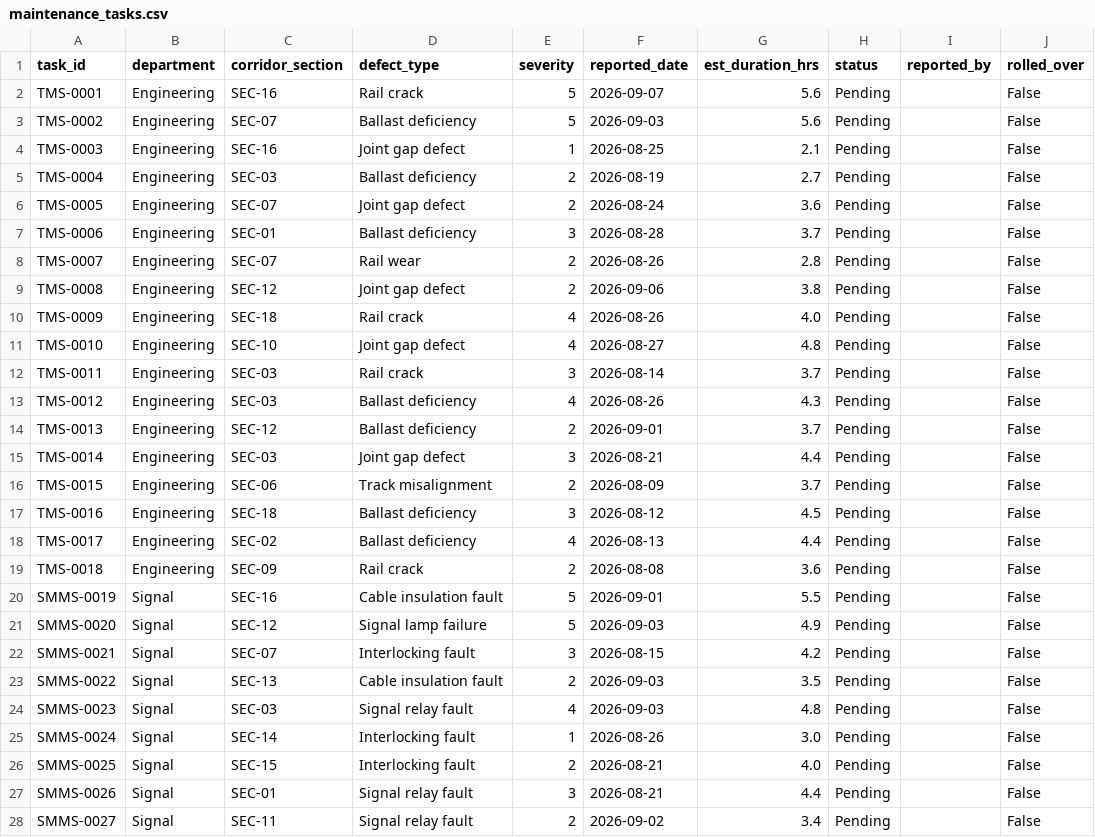
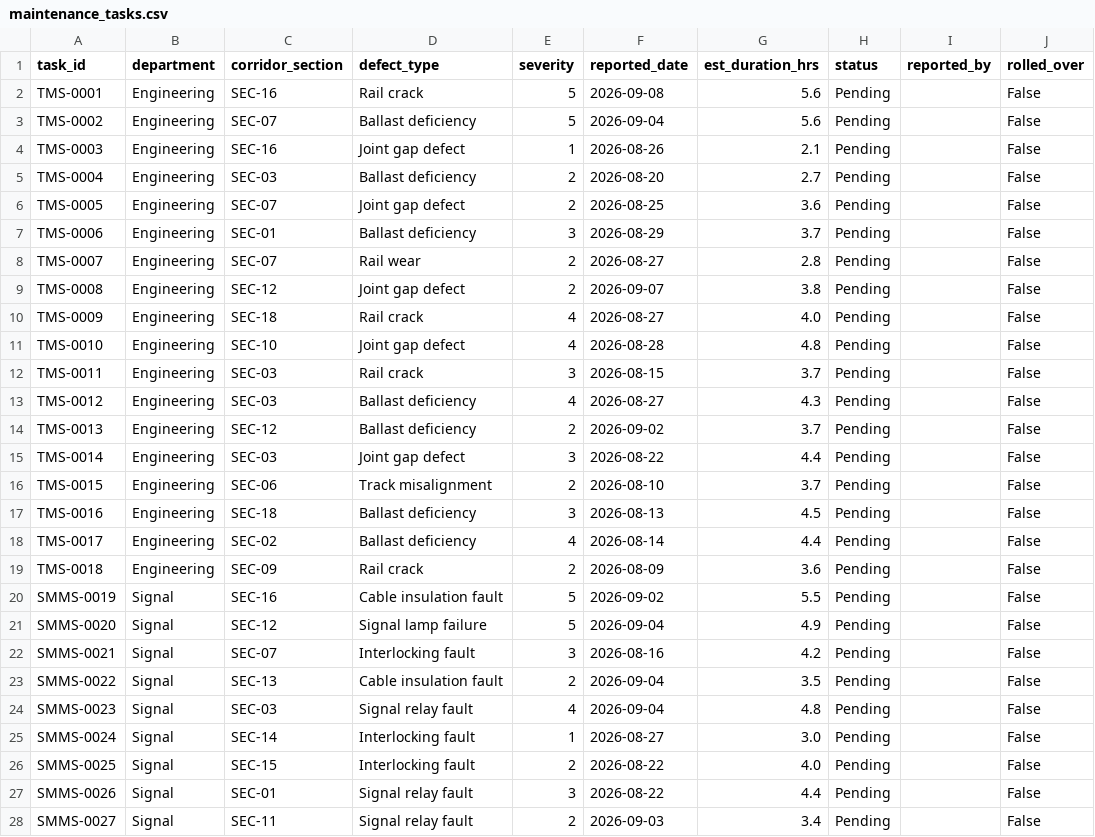
Before and after one commit to Shanmukh-666/blocksync-ai, a CSV file: backend/data/maintenance_tasks.csv, drawn as a sheet; only a part is shown; the diff covers the shown part only.

```diff
--- a/backend/data/maintenance_tasks.csv
+++ b/backend/data/maintenance_tasks.csv
@@ -1,28 +1,28 @@
 task_id,department,corridor_section,defect_type,severity,reported_date,est_duration_hrs,status,reported_by,rolled_over
-TMS-0001,Engineering,SEC-16,Rail crack,5,2026-09-07,5.6,Pending,,False
-TMS-0002,Engineering,SEC-07,Ballast deficiency,5,2026-09-03,5.6,Pending,,False
-TMS-0003,Engineering,SEC-16,Joint gap defect,1,2026-08-25,2.1,Pending,,False
-TMS-0004,Engineering,SEC-03,Ballast deficiency,2,2026-08-19,2.7,Pending,,False
-TMS-0005,Engineering,SEC-07,Joint gap defect,2,2026-08-24,3.6,Pending,,False
-TMS-0006,Engineering,SEC-01,Ballast deficiency,3,2026-08-28,3.7,Pending,,False
-TMS-0007,Engineering,SEC-07,Rail wear,2,2026-08-26,2.8,Pending,,False
-TMS-0008,Engineering,SEC-12,Joint gap defect,2,2026-09-06,3.8,Pending,,False
-TMS-0009,Engineering,SEC-18,Rail crack,4,2026-08-26,4.0,Pending,,False
-TMS-0010,Engineering,SEC-10,Joint gap defect,4,2026-08-27,4.8,Pending,,False
-TMS-0011,Engineering,SEC-03,Rail crack,3,2026-08-14,3.7,Pending,,False
-TMS-0012,Engineering,SEC-03,Ballast deficiency,4,2026-08-26,4.3,Pending,,False
-TMS-0013,Engineering,SEC-12,Ballast deficiency,2,2026-09-01,3.7,Pending,,False
-TMS-0014,Engineering,SEC-03,Joint gap defect,3,2026-08-21,4.4,Pending,,False
-TMS-0015,Engineering,SEC-06,Track misalignment,2,2026-08-09,3.7,Pending,,False
-TMS-0016,Engineering,SEC-18,Ballast deficiency,3,2026-08-12,4.5,Pending,,False
-TMS-0017,Engineering,SEC-02,Ballast deficiency,4,2026-08-13,4.4,Pending,,False
-TMS-0018,Engineering,SEC-09,Rail crack,2,2026-08-08,3.6,Pending,,False
-SMMS-0019,Signal,SEC-16,Cable insulation fault,5,2026-09-01,5.5,Pending,,False
-SMMS-0020,Signal,SEC-12,Signal lamp failure,5,2026-09-03,4.9,Pending,,False
-SMMS-0021,Signal,SEC-07,Interlocking fault,3,2026-08-15,4.2,Pending,,False
-SMMS-0022,Signal,SEC-13,Cable insulation fault,2,2026-09-03,3.5,Pending,,False
-SMMS-0023,Signal,SEC-03,Signal relay fault,4,2026-09-03,4.8,Pending,,False
-SMMS-0024,Signal,SEC-14,Interlocking fault,1,2026-08-26,3.0,Pending,,False
-SMMS-0025,Signal,SEC-15,Interlocking fault,2,2026-08-21,4.0,Pending,,False
-SMMS-0026,Signal,SEC-01,Signal relay fault,3,2026-08-21,4.4,Pending,,False
-SMMS-0027,Signal,SEC-11,Signal relay fault,2,2026-09-02,3.4,Pending,,False
+TMS-0001,Engineering,SEC-16,Rail crack,5,2026-09-08,5.6,Pending,,False
+TMS-0002,Engineering,SEC-07,Ballast deficiency,5,2026-09-04,5.6,Pending,,False
+TMS-0003,Engineering,SEC-16,Joint gap defect,1,2026-08-26,2.1,Pending,,False
+TMS-0004,Engineering,SEC-03,Ballast deficiency,2,2026-08-20,2.7,Pending,,False
+TMS-0005,Engineering,SEC-07,Joint gap defect,2,2026-08-25,3.6,Pending,,False
+TMS-0006,Engineering,SEC-01,Ballast deficiency,3,2026-08-29,3.7,Pending,,False
+TMS-0007,Engineering,SEC-07,Rail wear,2,2026-08-27,2.8,Pending,,False
+TMS-0008,Engineering,SEC-12,Joint gap defect,2,2026-09-07,3.8,Pending,,False
+TMS-0009,Engineering,SEC-18,Rail crack,4,2026-08-27,4.0,Pending,,False
+TMS-0010,Engineering,SEC-10,Joint gap defect,4,2026-08-28,4.8,Pending,,False
+TMS-0011,Engineering,SEC-03,Rail crack,3,2026-08-15,3.7,Pending,,False
+TMS-0012,Engineering,SEC-03,Ballast deficiency,4,2026-08-27,4.3,Pending,,False
+TMS-0013,Engineering,SEC-12,Ballast deficiency,2,2026-09-02,3.7,Pending,,False
+TMS-0014,Engineering,SEC-03,Joint gap defect,3,2026-08-22,4.4,Pending,,False
+TMS-0015,Engineering,SEC-06,Track misalignment,2,2026-08-10,3.7,Pending,,False
+TMS-0016,Engineering,SEC-18,Ballast deficiency,3,2026-08-13,4.5,Pending,,False
+TMS-0017,Engineering,SEC-02,Ballast deficiency,4,2026-08-14,4.4,Pending,,False
+TMS-0018,Engineering,SEC-09,Rail crack,2,2026-08-09,3.6,Pending,,False
+SMMS-0019,Signal,SEC-16,Cable insulation fault,5,2026-09-02,5.5,Pending,,False
+SMMS-0020,Signal,SEC-12,Signal lamp failure,5,2026-09-04,4.9,Pending,,False
+SMMS-0021,Signal,SEC-07,Interlocking fault,3,2026-08-16,4.2,Pending,,False
+SMMS-0022,Signal,SEC-13,Cable insulation fault,2,2026-09-04,3.5,Pending,,False
+SMMS-0023,Signal,SEC-03,Signal relay fault,4,2026-09-04,4.8,Pending,,False
+SMMS-0024,Signal,SEC-14,Interlocking fault,1,2026-08-27,3.0,Pending,,False
+SMMS-0025,Signal,SEC-15,Interlocking fault,2,2026-08-22,4.0,Pending,,False
+SMMS-0026,Signal,SEC-01,Signal relay fault,3,2026-08-22,4.4,Pending,,False
+SMMS-0027,Signal,SEC-11,Signal relay fault,2,2026-09-03,3.4,Pending,,False
```
Also changed, not shown: 27 edited cells elsewhere in this file, backend/data/corridor_availability.csv, backend/data/train_schedule.csv, 2 other files.
